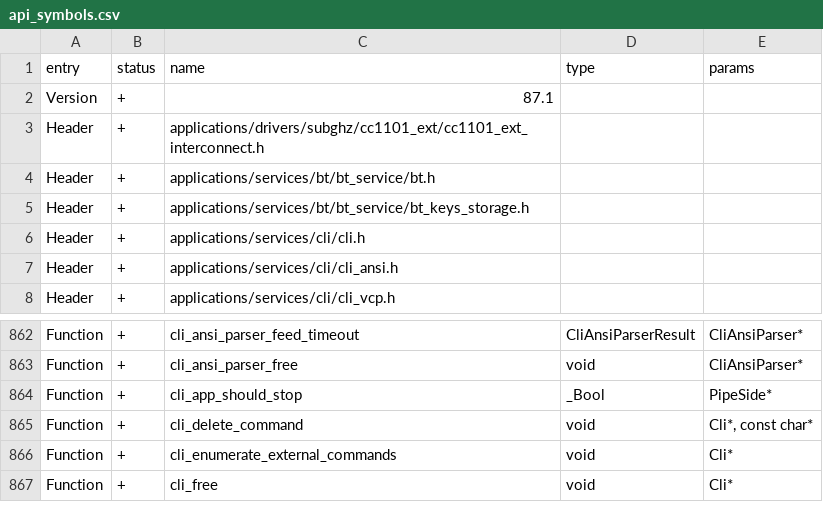
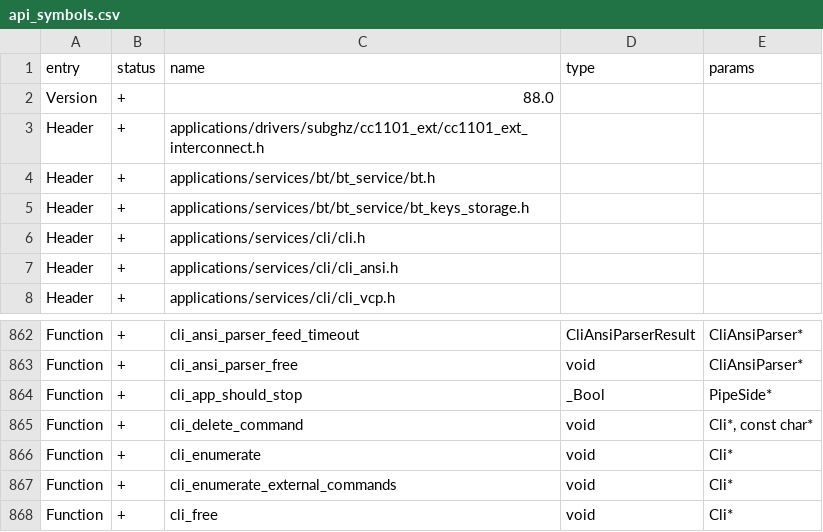
Before and after one commit to flipperdevices/flipperzero-firmware, a CSV file: targets/f7/api_symbols.csv, drawn as a sheet; only a part is shown, gaps mark what is left out.

Commit message:
Help command moved to a separate function so it can be used for custom shell

```diff
--- a/targets/f7/api_symbols.csv
+++ b/targets/f7/api_symbols.csv
@@ -1,3 +1,3 @@
 entry,status,name,type,params
-Version,+,87.1,,
+Version,+,88.0,,
 Header,+,applications/drivers/subghz/cc1101_ext/cc1101_ext_interconnect.h,,
@@ -865,2 +865,3 @@ Function,+,cli_app_should_stop,_Bool,PipeSide*
 Function,+,cli_delete_command,void,"Cli*, const char*"
+Function,+,cli_enumerate,void,Cli*
 Function,+,cli_enumerate_external_commands,void,Cli*
```
Also changed, not shown: 4 other files.
